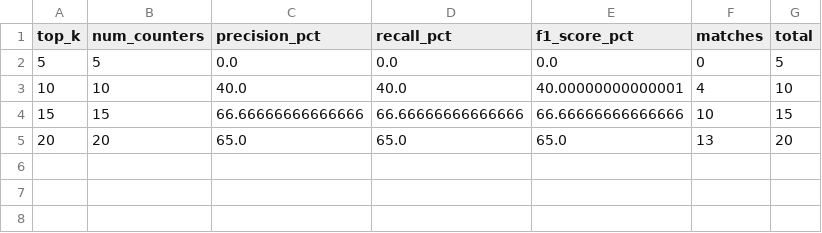
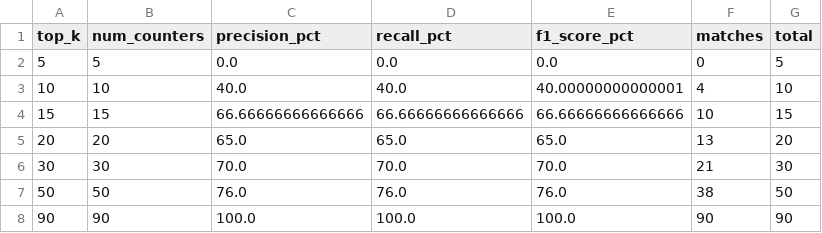
Before and after one commit to spraxx/data-stream-frequency-analysis, a CSV file: results/space_saving_performance.csv, drawn as a sheet; the diff names each change by its address in the sheet, - before the commit and + after, or states it on an @@ line.

```diff
--- a/results/space_saving_performance.csv
+++ b/results/space_saving_performance.csv
+row 6: 30 | 30 | 70.0 | 70.0 | 70.0 | 21 | 30
+row 7: 50 | 50 | 76.0 | 76.0 | 76.0 | 38 | 50
+row 8: 90 | 90 | 100.0 | 100.0 | 100.0 | 90 | 90
```
Also changed, not shown: results/approximate_counter_stats.csv, results/approximate_counter_top10.csv, 6 other files.
